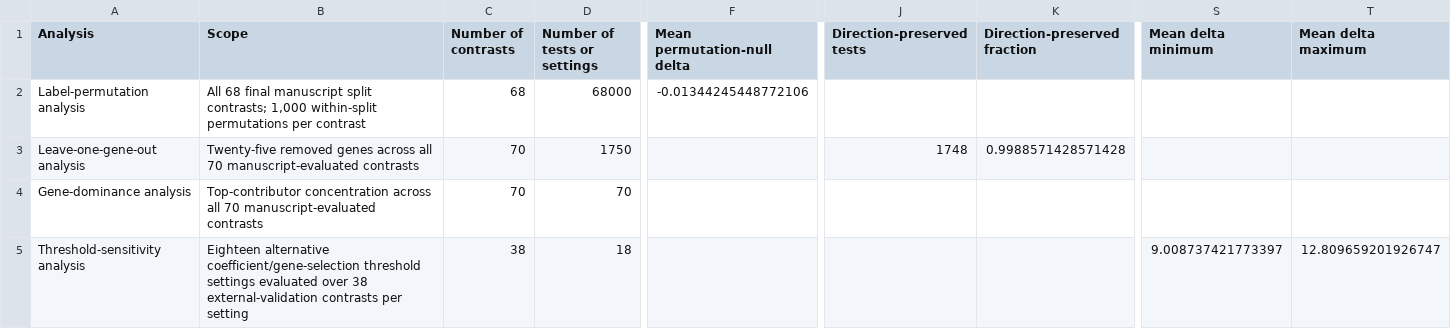
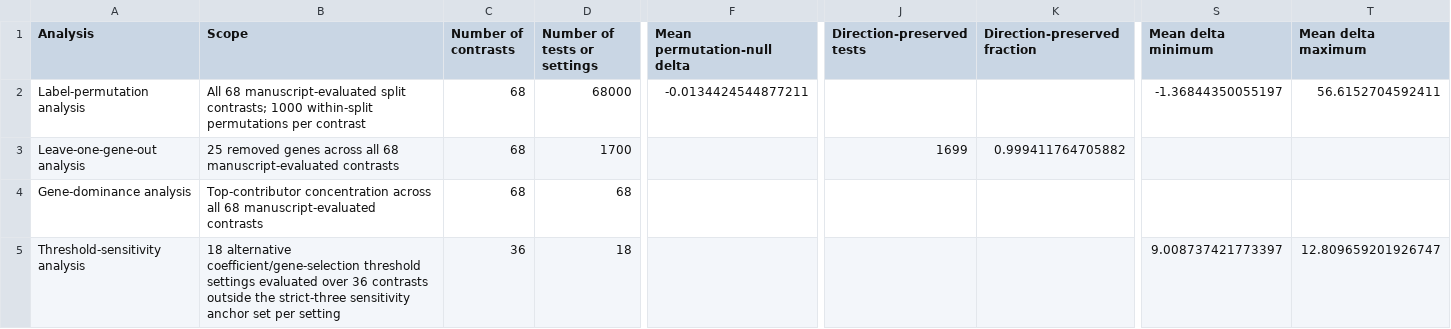
Before and after one commit to YanshengLuo/InnateImmuneResponseScore, a TSV file: publication_outputs/Supplementary_Table_S4A_Robustness.tsv, drawn as a sheet; only a part is shown, gaps mark what is left out; the diff covers the shown part only; the diff names each change by its address in the sheet, - before the commit and + after, or states it on an @@ line.

```diff
--- a/publication_outputs/Supplementary_Table_S4A_Robustness.tsv
+++ b/publication_outputs/Supplementary_Table_S4A_Robustness.tsv
-B2 (Scope): All 68 final manuscript split contrasts; 1,000 within-split permutations…
+B2 (Scope): All 68 manuscript-evaluated split contrasts; 1000 within-split permutations…
-F2 (Mean permutation-null delta): -0.01344245448772106
+F2 (Mean permutation-null delta): -0.0134424544877211
-S2 (Mean delta minimum): (empty)
+S2 (Mean delta minimum): -1.36844350055197
-T2 (Mean delta maximum): (empty)
+T2 (Mean delta maximum): 56.6152704592411
-B3 (Scope): Twenty-five removed genes across all 70 manuscript-evaluated contrasts
+B3 (Scope): 25 removed genes across all 68 manuscript-evaluated contrasts
-C3:C4 (Number of contrasts): 70
+C3:C4 (Number of contrasts): 68
-D3 (Number of tests or settings): 1750
+D3 (Number of tests or settings): 1700
-J3 (Direction-preserved tests): 1748
+J3 (Direction-preserved tests): 1699
-K3 (Direction-preserved fraction): 0.9988571428571428
+K3 (Direction-preserved fraction): 0.999411764705882
-B4 (Scope): …across all 70 manuscript-evaluated contrasts
+B4 (Scope): …across all 68 manuscript-evaluated contrasts
-D4 (Number of tests or settings): 70
+D4 (Number of tests or settings): 68
-B5 (Scope): Eighteen alternative coefficient/gene-selection threshold settings evaluated over 38 external-validation contrasts per setting
+B5 (Scope): 18 alternative coefficient/gene-selection threshold settings evaluated over 36 contrasts outside the strict-three sensitivity anchor set per setting
-C5 (Number of contrasts): 38
+C5 (Number of contrasts): 36
```
Also changed, not shown: 5 edited cells elsewhere in this file, docs/reproducibility/reproduce_package_inventory.tsv, publication_outputs/Supplementary_Table_S1.tsv, 10 other files.
